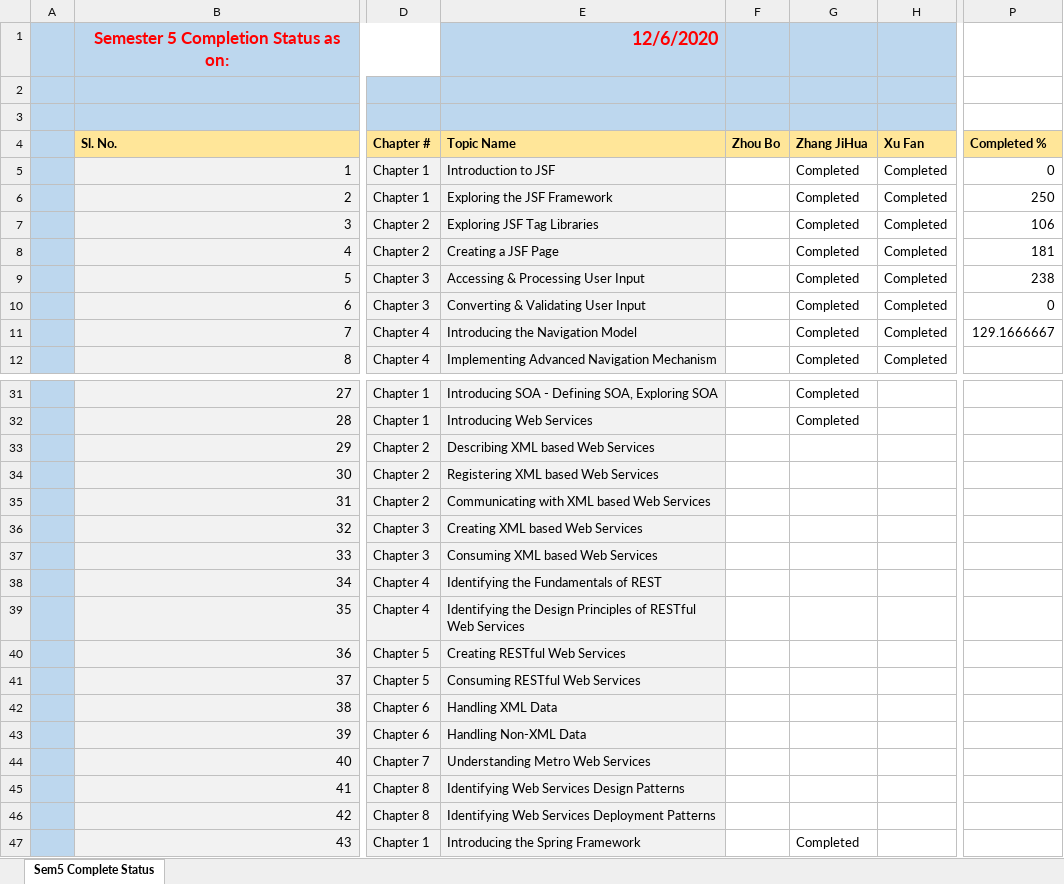
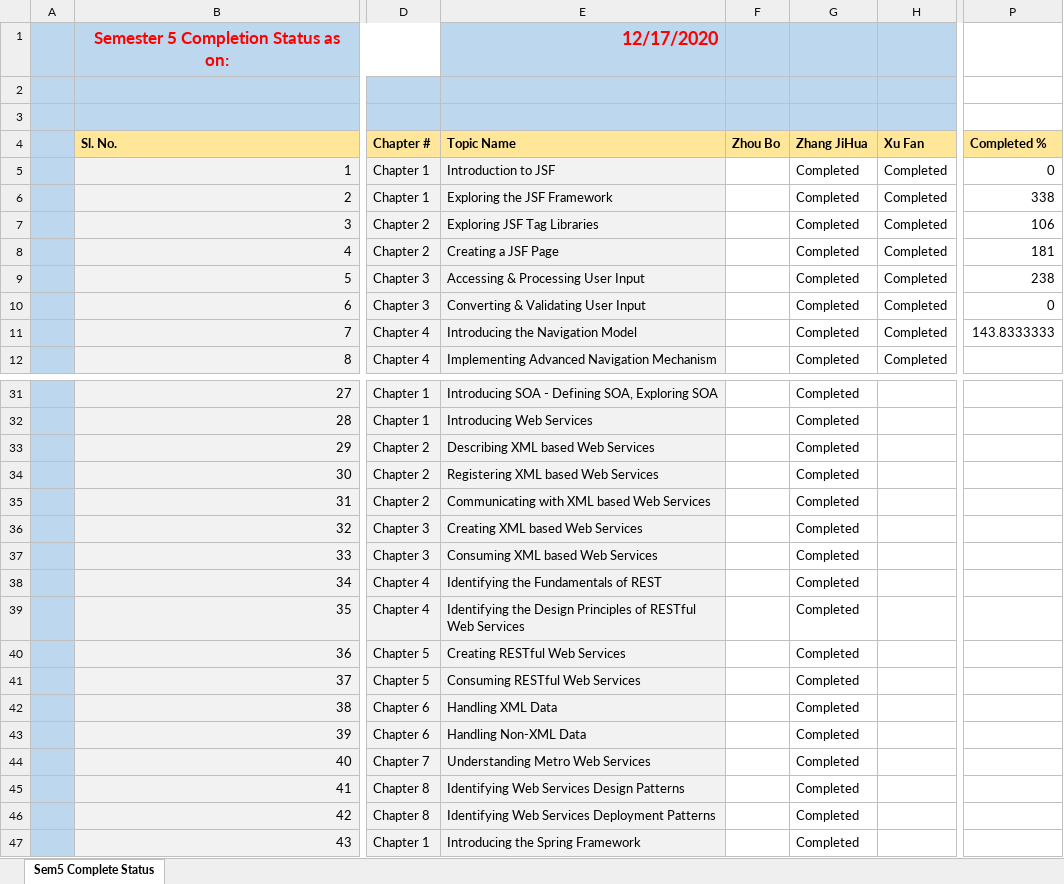
Before and after one commit to niit-nxu/Sept-2020---Jan-2021, an Excel workbook: Grade 2018/MilestoneCompletion/Sem5_JSF_HBN_WS_Spring_Status.xlsx, sheet Sem5 Complete Status, drawn as a sheet; only a part is shown, gaps mark what is left out; values as stored, in another font and other column widths than the file's, no borders; charts and pictures not drawn; the diff names each change by its address in the sheet, - before the commit and + after, or states it on an @@ line.

```diff
--- a/Grade 2018/MilestoneCompletion/Sem5_JSF_HBN_WS_Spring_Status.xlsx (sheet Sem5 Complete Status)
+++ b/Grade 2018/MilestoneCompletion/Sem5_JSF_HBN_WS_Spring_Status.xlsx (sheet Sem5 Complete Status)
-E1 (Topic Name): 12/6/2020
+E1 (Topic Name): 12/17/2020
-P6 (Completed %): 250
+P6 (Completed %): 338
-P11 (Completed %): 129.1666667
+P11 (Completed %): 143.8333333
-G33:G46 (Zhang JiHua): (empty)
+G33:G46 (Zhang JiHua): Completed
```
Also changed, not shown: charts or pictures, Grade 2018/Attendance/Attendance_Yinchuan_2018.xlsx.
